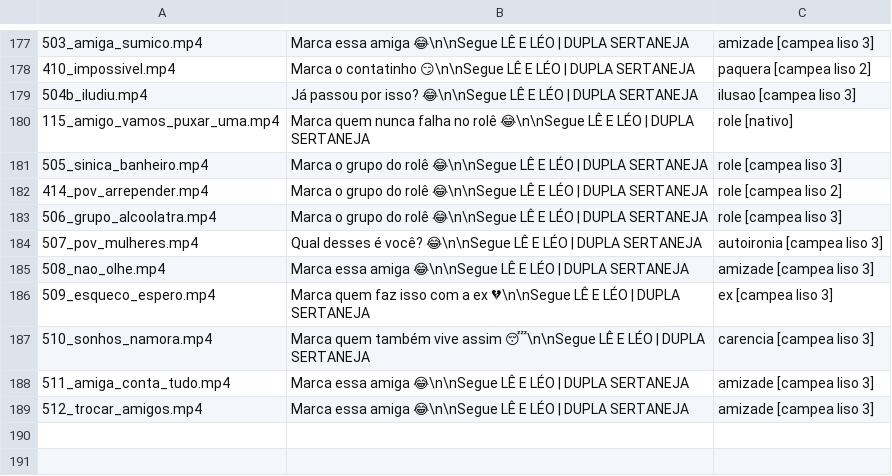
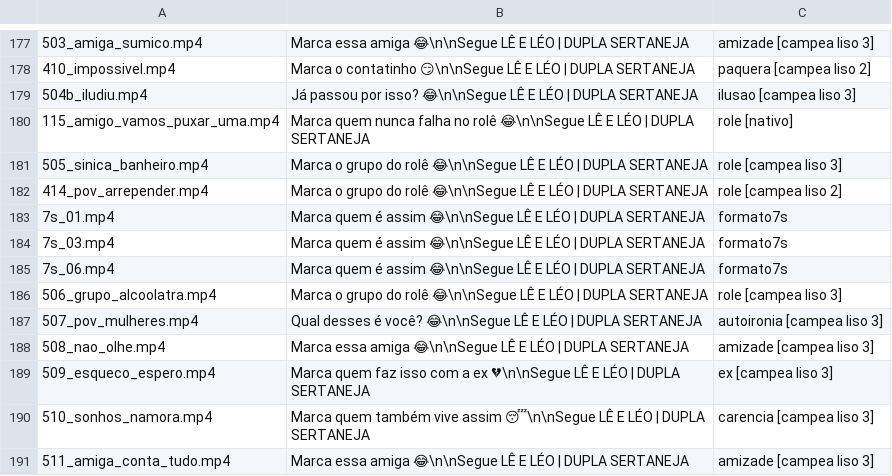
Before and after one commit to brindoapp/reels-teste, a TSV file: contas/leeleo/fila.tsv, drawn as a sheet; only a part is shown, gaps mark what is left out; the shorter side is filled out with more unchanged rows; the diff names each change by its address in the sheet, - before the commit and + after, or states it on an @@ line.

```diff
--- a/contas/leeleo/fila.tsv
+++ b/contas/leeleo/fila.tsv
+row 183: 7s_01.mp4 | Marca quem é assim 😂\n\nSegue LÊ E LÉO | DUPLA SERTANEJA | formato7s
+row 184: 7s_03.mp4 | Marca quem é assim 😂\n\nSegue LÊ E LÉO | DUPLA SERTANEJA | formato7s
+row 185: 7s_06.mp4 | Marca quem é assim 😂\n\nSegue LÊ E LÉO | DUPLA SERTANEJA | formato7s
```
Also changed, not shown: 3 other files.
